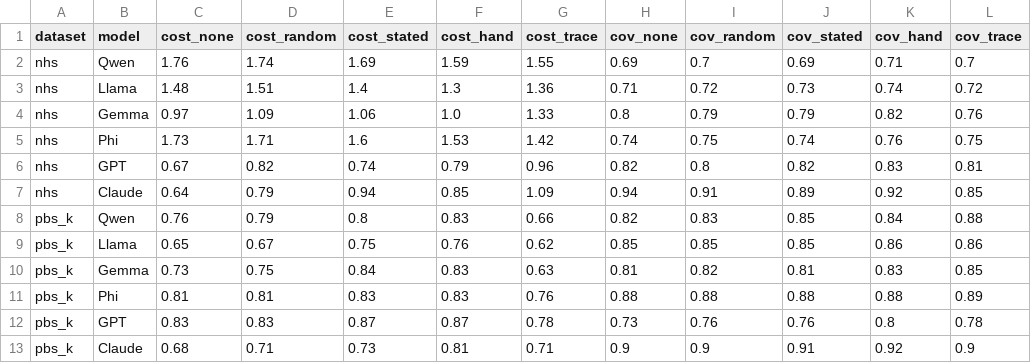
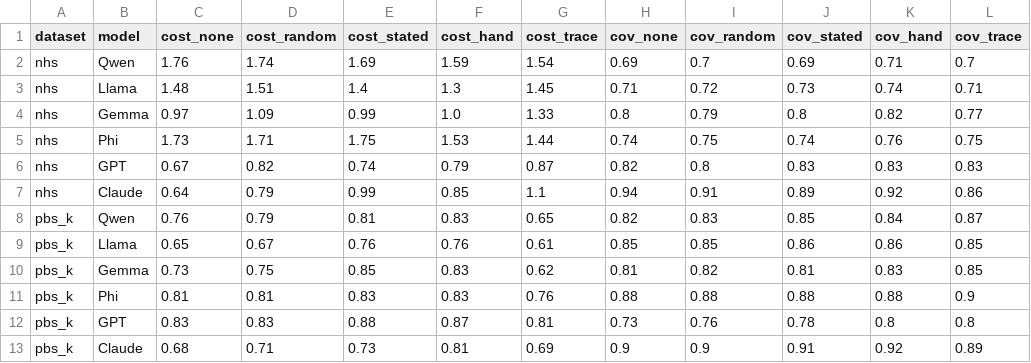
Before and after one commit to haohuilu/llm-agent-inventory, a CSV file: utd24_runs/results/analysis5_e4_trace_review.csv, drawn as a sheet; only a part is shown; the diff covers the shown part only.

```diff
--- a/utd24_runs/results/analysis5_e4_trace_review.csv
+++ b/utd24_runs/results/analysis5_e4_trace_review.csv
@@ -1,13 +1,13 @@
 dataset,model,cost_none,cost_random,cost_stated,cost_hand,cost_trace,cov_none,cov_random,cov_stated,cov_hand,cov_trace
-nhs,Qwen,1.76,1.74,1.69,1.59,1.55,0.69,0.7,0.69,0.71,0.7
-nhs,Llama,1.48,1.51,1.4,1.3,1.36,0.71,0.72,0.73,0.74,0.72
-nhs,Gemma,0.97,1.09,1.06,1.0,1.33,0.8,0.79,0.79,0.82,0.76
-nhs,Phi,1.73,1.71,1.6,1.53,1.42,0.74,0.75,0.74,0.76,0.75
-nhs,GPT,0.67,0.82,0.74,0.79,0.96,0.82,0.8,0.82,0.83,0.81
-nhs,Claude,0.64,0.79,0.94,0.85,1.09,0.94,0.91,0.89,0.92,0.85
-pbs_k,Qwen,0.76,0.79,0.8,0.83,0.66,0.82,0.83,0.85,0.84,0.88
-pbs_k,Llama,0.65,0.67,0.75,0.76,0.62,0.85,0.85,0.85,0.86,0.86
-pbs_k,Gemma,0.73,0.75,0.84,0.83,0.63,0.81,0.82,0.81,0.83,0.85
-pbs_k,Phi,0.81,0.81,0.83,0.83,0.76,0.88,0.88,0.88,0.88,0.89
-pbs_k,GPT,0.83,0.83,0.87,0.87,0.78,0.73,0.76,0.76,0.8,0.78
-pbs_k,Claude,0.68,0.71,0.73,0.81,0.71,0.9,0.9,0.91,0.92,0.9
+nhs,Qwen,1.76,1.74,1.69,1.59,1.54,0.69,0.7,0.69,0.71,0.7
+nhs,Llama,1.48,1.51,1.4,1.3,1.45,0.71,0.72,0.73,0.74,0.71
+nhs,Gemma,0.97,1.09,0.99,1.0,1.33,0.8,0.79,0.8,0.82,0.77
+nhs,Phi,1.73,1.71,1.75,1.53,1.44,0.74,0.75,0.74,0.76,0.75
+nhs,GPT,0.67,0.82,0.74,0.79,0.87,0.82,0.8,0.83,0.83,0.83
+nhs,Claude,0.64,0.79,0.99,0.85,1.1,0.94,0.91,0.89,0.92,0.86
+pbs_k,Qwen,0.76,0.79,0.81,0.83,0.65,0.82,0.83,0.85,0.84,0.87
+pbs_k,Llama,0.65,0.67,0.76,0.76,0.61,0.85,0.85,0.86,0.86,0.85
+pbs_k,Gemma,0.73,0.75,0.85,0.83,0.62,0.81,0.82,0.81,0.83,0.85
+pbs_k,Phi,0.81,0.81,0.83,0.83,0.76,0.88,0.88,0.88,0.88,0.9
+pbs_k,GPT,0.83,0.83,0.88,0.87,0.81,0.73,0.76,0.78,0.8,0.8
+pbs_k,Claude,0.68,0.71,0.73,0.81,0.69,0.9,0.9,0.91,0.92,0.89
```
Also changed, not shown: 2 added rows, 2 removed rows and 20 edited cells elsewhere in this file, utd24_runs/results/analysis3_learning_dynamics.csv, utd24_runs/results/analysis4_trace_confidence.csv, 8 other files.
